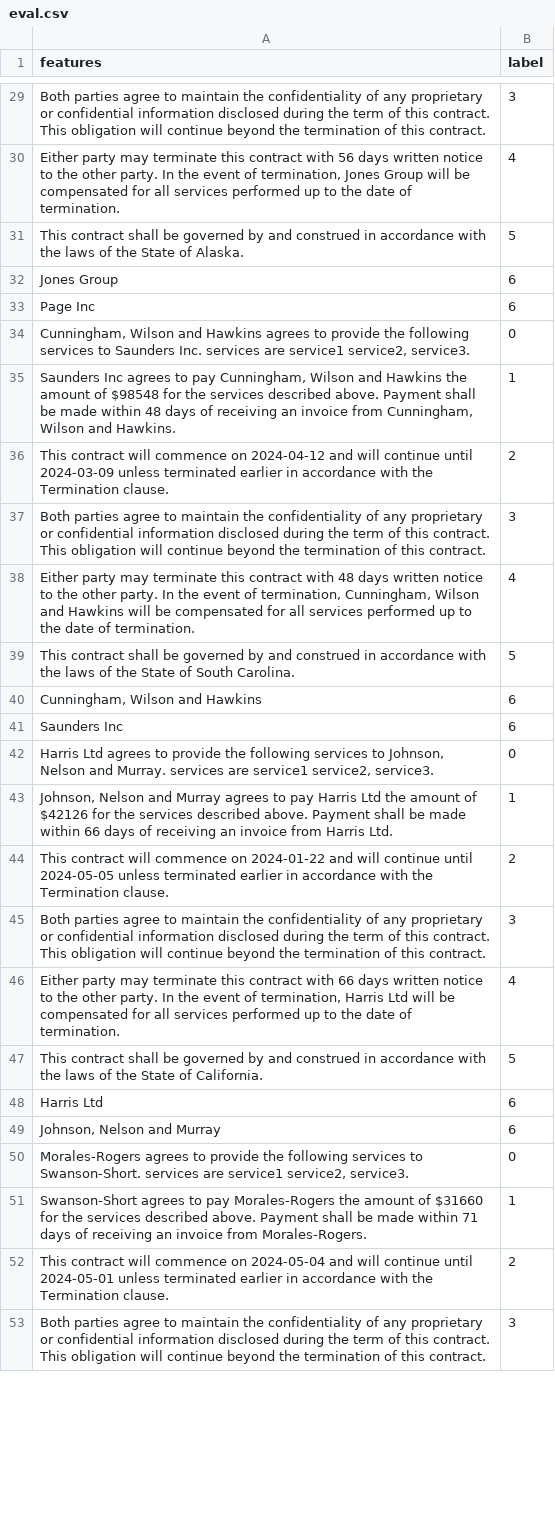
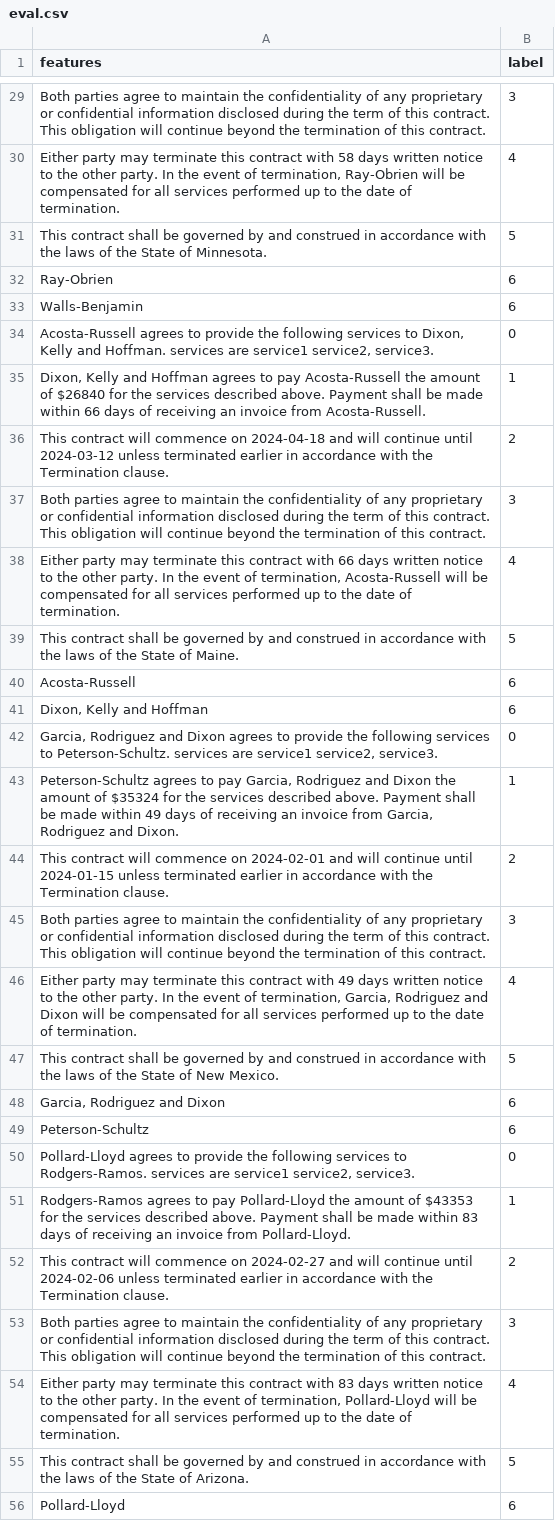
Before and after one commit to studentofmusk/intel-intern-project, a CSV file: data/eval.csv, drawn as a sheet; only a part is shown, gaps mark what is left out; removed rows and columns are numbered as before the commit, all else as after; the diff covers the shown part only; the diff names each change by its address in the sheet, - before the commit and + after, or states it on an @@ line.

```diff
--- a/data/eval.csv
+++ b/data/eval.csv
-A30 (features): …contract with 56 days written notice to the other party. In the event of termination, Jones Group will be…
+A30 (features): …contract with 58 days written notice to the other party. In the event of termination, Ray-Obrien will be…
-A31 (features): …State of Alaska.
+A31 (features): …State of Minnesota.
-A32 (features): Jones Group
+A32 (features): Ray-Obrien
-A33 (features): Page Inc
+A33 (features): Walls-Benjamin
-A34 (features): Cunningham, Wilson and Hawkins agrees to provide the following services to Saunders Inc. services are…
+A34 (features): Acosta-Russell agrees to provide the following services to Dixon, Kelly and Hoffman. services are…
-A35 (features): Saunders Inc agrees to pay Cunningham, Wilson and Hawkins the amount of $98548 for the services described above. Payment shall be made within 48 days of receiving an invoice from Cunningham, Wilson and Hawkins.
+A35 (features): Dixon, Kelly and Hoffman agrees to pay Acosta-Russell the amount of $26840 for the services described above. Payment shall be made within 66 days of receiving an invoice from Acosta-Russell.
-A36 (features): …commence on 2024-04-12 and will continue until 2024-03-09 unless terminated…
+A36 (features): …commence on 2024-04-18 and will continue until 2024-03-12 unless terminated…
-A38 (features): …contract with 48 days written notice to the other party. In the event of termination, Cunningham, Wilson and Hawkins will be…
+A38 (features): …contract with 66 days written notice to the other party. In the event of termination, Acosta-Russell will be…
-A39 (features): …State of South Carolina.
+A39 (features): …State of Maine.
+row 40: Acosta-Russell | 6
-A41 (features): Cunningham, Wilson and Hawkins
+A41 (features): Dixon, Kelly and Hoffman
-row 41: Saunders Inc | 6
-A42 (features): Harris Ltd agrees to provide the following services to Johnson, Nelson and Murray. services are…
+A42 (features): Garcia, Rodriguez and Dixon agrees to provide the following services to Peterson-Schultz. services are…
-A43 (features): Johnson, Nelson and Murray agrees to pay Harris Ltd the amount of $42126 for the services described above. Payment shall be made within 66 days of receiving an invoice from Harris Ltd.
+A43 (features): Peterson-Schultz agrees to pay Garcia, Rodriguez and Dixon the amount of $35324 for the services described above. Payment shall be made within 49 days of receiving an invoice from Garcia, Rodriguez and Dixon.
-A44 (features): …commence on 2024-01-22 and will continue until 2024-05-05 unless terminated…
+A44 (features): …commence on 2024-02-01 and will continue until 2024-01-15 unless terminated…
-A46 (features): …contract with 66 days written notice to the other party. In the event of termination, Harris Ltd will be…
+A46 (features): …contract with 49 days written notice to the other party. In the event of termination, Garcia, Rodriguez and Dixon will be…
-A47 (features): …State of California.
+A47 (features): …State of New Mexico.
-row 48: Harris Ltd | 6
-A48 (features): Johnson, Nelson and Murray
+A48 (features): Garcia, Rodriguez and Dixon
+row 49: Peterson-Schultz | 6
-A50 (features): Morales-Rogers agrees to provide the following services to Swanson-Short. services are…
+A50 (features): Pollard-Lloyd agrees to provide the following services to Rodgers-Ramos. services are…
-A51 (features): Swanson-Short agrees to pay Morales-Rogers the amount of $31660 for the services described above. Payment shall be made within 71 days of receiving an invoice from Morales-Rogers.
+A51 (features): Rodgers-Ramos agrees to pay Pollard-Lloyd the amount of $43353 for the services described above. Payment shall be made within 83 days of receiving an invoice from Pollard-Lloyd.
-A52 (features): …commence on 2024-05-04 and will continue until 2024-05-01 unless terminated…
+A52 (features): …commence on 2024-02-27 and will continue until 2024-02-06 unless terminated…
+row 54: Either party may terminate this contract with 83 days written notice to the other party. In the event of termination, Pollard-Lloyd will be compensated for all services performed up to the date of termination. | 4
@@ row 71 moved to row 55: This contract shall be governed by and c… @@
+row 56: Pollard-Lloyd | 6
```
Also changed, not shown: 12 added rows, 14 removed rows, 2 moved rows and 32 edited cells elsewhere in this file, 8 other files.
